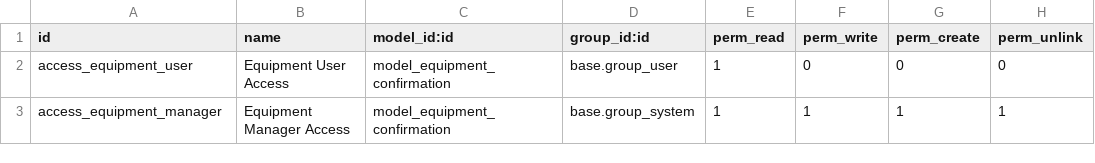
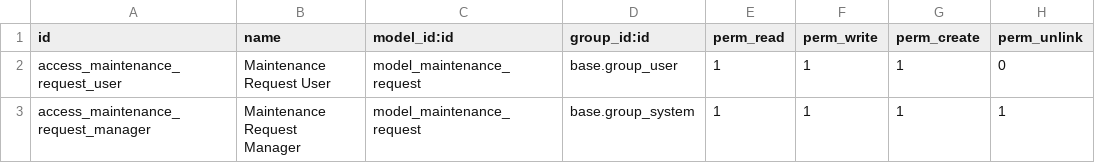
Before and after one commit to truongthinhmai2204/odoo, a CSV file: addons/Custom_module/security/ir.model.access.csv, drawn as a sheet.

Commit message:
modified:   addons/Custom_module/__manifest__.py 	modified:   addons/Custom_module/controllers/main.py 	deleted:    addons/Custom_module/data/equipment_data.xml 	new file:   addons/Custom_module/data/maintenance_request_data.xml 	modified:   addons/Custom_module/i18n/en_US.po 	deleted:    addons/Custom_module/models/equipment_confirmation.py 	new file:   addons/Custom_module/models/maintenance_request.py 	modified:   addons/Custom_module/security/ir.model.access.csv 	deleted:    addons/Custom_module/static/css/custom_style.css 	new file:   addons/Custom_module/static/description/index.html 	deleted:    addons/Custom_module/static/js/custom_script.js 	deleted:    addons/Custom_module/test/test_equipment.py 	new file:   addons/Custom_module/test/test_maintenance.py 	deleted:    addons/Custom_module/views/equipment_confirmation.xml 	new file:   addons/Custom_module/views/maintenance_request.xml 	deleted:    addons/Custom_module/wizards/equipment_wizard.py 	new file:   addons/Custom_module/wizards/maintenance_wizard.py 	renamed:    addons/Custom_module/wizards/equipment_wizard_view.xml -> addons/Custom_module/wizards/maintenance_wizard_view.xml

```diff
--- a/addons/Custom_module/security/ir.model.access.csv
+++ b/addons/Custom_module/security/ir.model.access.csv
@@ -1,3 +1,3 @@
 id,name,model_id:id,group_id:id,perm_read,perm_write,perm_create,perm_unlink
-access_equipment_user,Equipment User Access,model_equipment_confirmation,base.group_user,1,0,0,0
-access_equipment_manager,Equipment Manager Access,model_equipment_confirmation,base.group_system,1,1,1,1
+access_maintenance_request_user,Maintenance Request User,model_maintenance_request,base.group_user,1,1,1,0
+access_maintenance_request_manager,Maintenance Request Manager,model_maintenance_request,base.group_system,1,1,1,1
```
Also changed, not shown: 17 other files.
